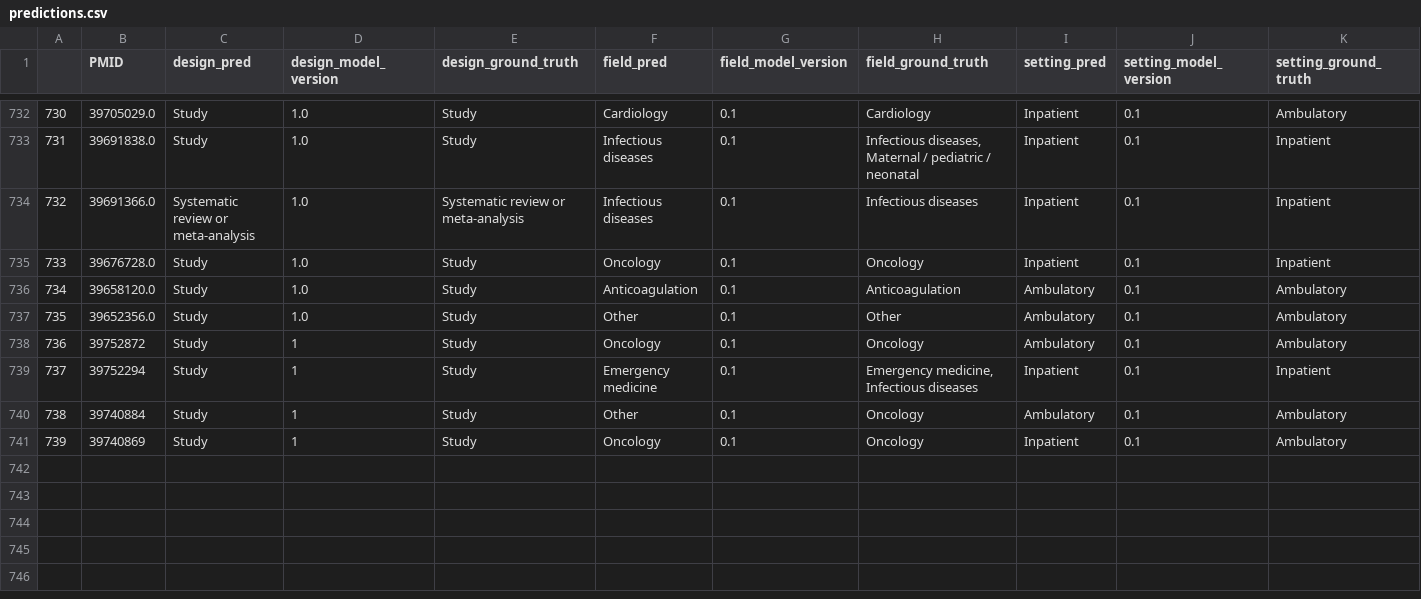
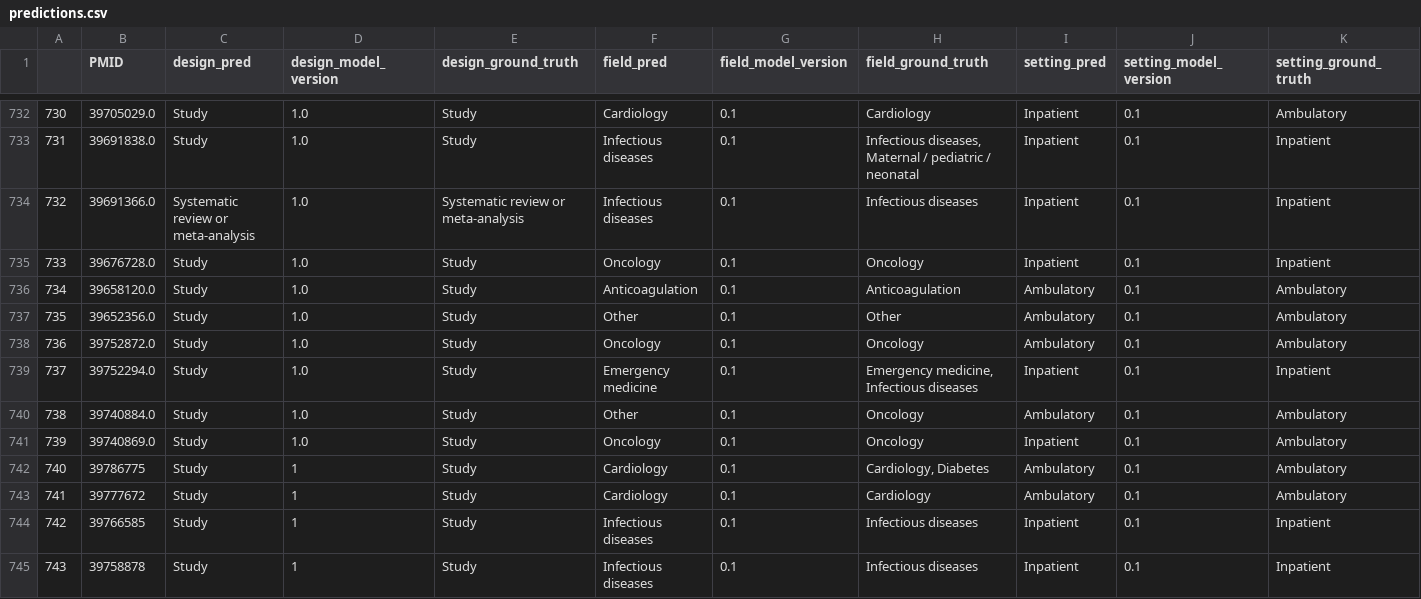
Before and after one commit to urppchusj/impactpharmacie, a CSV file: data/second_gen/predictions.csv, drawn as a sheet; only a part is shown, gaps mark what is left out.

```diff
--- a/data/second_gen/predictions.csv
+++ b/data/second_gen/predictions.csv
@@ -737,5 +737,9 @@
 735,39652356.0,Study,1.0,Study,Other,0.1,Other,Ambulatory,0.1,Ambulatory
-736,39752872,Study,1,Study,Oncology,0.1,Oncology,Ambulatory,0.1,Ambulatory
-737,39752294,Study,1,Study,Emergency medicine,0.1,"Emergency medicine, Infectious diseases",Inpatient,0.1,Inpatient
-738,39740884,Study,1,Study,Other,0.1,Oncology,Ambulatory,0.1,Ambulatory
-739,39740869,Study,1,Study,Oncology,0.1,Oncology,Inpatient,0.1,Ambulatory
+736,39752872.0,Study,1.0,Study,Oncology,0.1,Oncology,Ambulatory,0.1,Ambulatory
+737,39752294.0,Study,1.0,Study,Emergency medicine,0.1,"Emergency medicine, Infectious diseases",Inpatient,0.1,Inpatient
+738,39740884.0,Study,1.0,Study,Other,0.1,Oncology,Ambulatory,0.1,Ambulatory
+739,39740869.0,Study,1.0,Study,Oncology,0.1,Oncology,Inpatient,0.1,Ambulatory
+740,39786775,Study,1,Study,Cardiology,0.1,"Cardiology, Diabetes",Ambulatory,0.1,Ambulatory
+741,39777672,Study,1,Study,Cardiology,0.1,Cardiology,Ambulatory,0.1,Ambulatory
+742,39766585,Study,1,Study,Infectious diseases,0.1,Infectious diseases,Inpatient,0.1,Inpatient
+743,39758878,Study,1,Study,Infectious diseases,0.1,Infectious diseases,Inpatient,0.1,Inpatient
```
Also changed, not shown: data/second_gen/extraction_log.csv, 2 other files.
